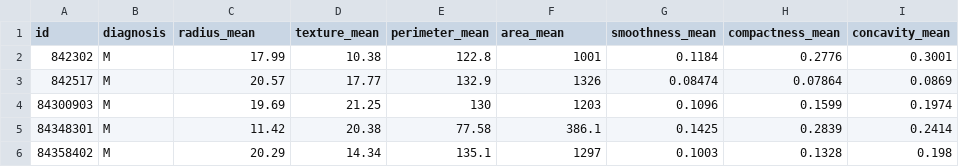
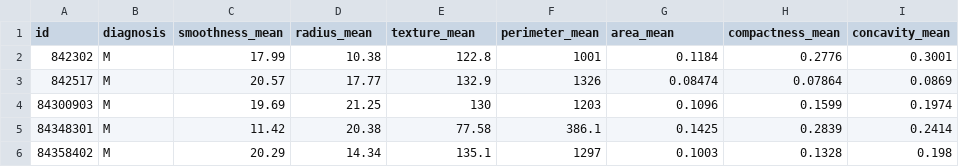
Before and after one commit to alysonbz/machine-learning-ufc, a CSV file: unidade1/dataset/data.csv, drawn as a sheet; only a part is shown; the diff names each change by its address in the sheet, - before the commit and + after, or states it on an @@ line.

Commit message:
unidade 1

```diff
--- a/unidade1/dataset/data.csv
+++ b/unidade1/dataset/data.csv
-C1: radius_mean
+C1: smoothness_mean
-D1: texture_mean
+D1: radius_mean
-E1: perimeter_mean
+E1: texture_mean
-F1: area_mean
+F1: perimeter_mean
-G1: smoothness_mean
+G1: area_mean
```
Also changed, not shown: 3 other files.
